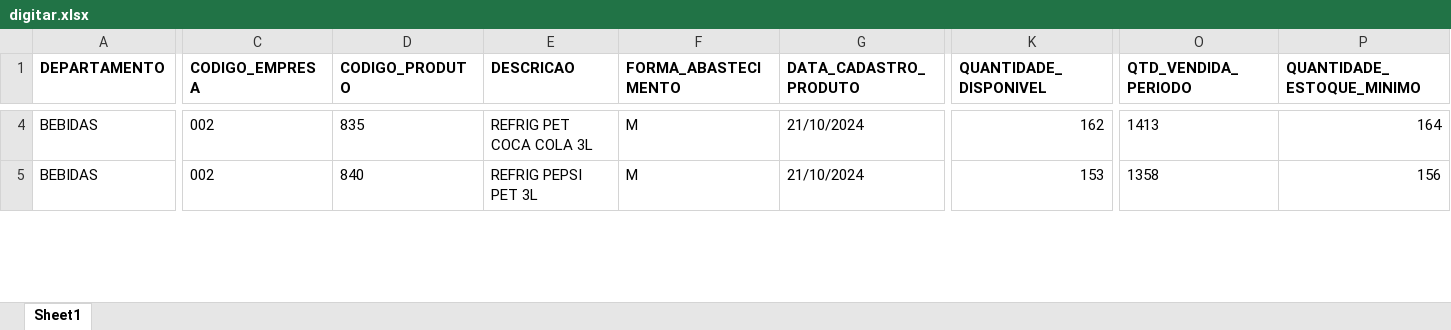
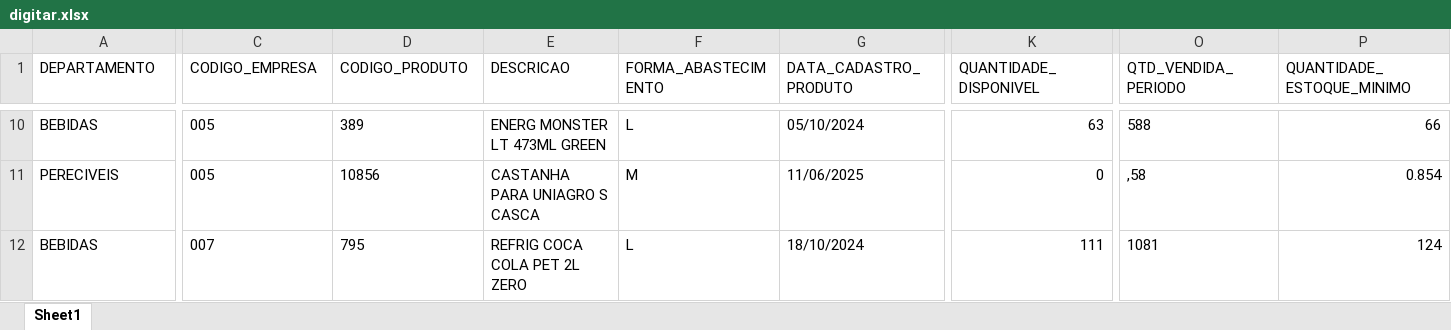
Before and after one commit to sgrimush-ops/Equipes_Agentes, an Excel workbook: Aplicativos/GAM/bd_saida/digitar.xlsx, sheet Sheet1, drawn as a sheet; only a part is shown, gaps mark what is left out; values as stored, in another font and other column widths than the file's, no borders; addresses are those after the commit; rows hold the shown columns only; the diff covers the shown part only; the diff names each change by its address in the sheet, - before the commit and + after, or states it on an @@ line.

```diff
--- a/Aplicativos/GAM/bd_saida/digitar.xlsx (sheet Sheet1)
+++ b/Aplicativos/GAM/bd_saida/digitar.xlsx (sheet Sheet1)
-A1:P1 bold: on
+A1:P1 bold: off
-C10 (CODIGO_EMPRESA): 002
+C10 (CODIGO_EMPRESA): 005
-D10 (CODIGO_PRODUTO): 835
+D10 (CODIGO_PRODUTO): 389
-E10 (DESCRICAO): REFRIG PET COCA COLA 3L
+E10 (DESCRICAO): ENERG MONSTER LT 473ML GREEN
-F10 (FORMA_ABASTECIMENTO): M
+F10 (FORMA_ABASTECIMENTO): L
-G10 (DATA_CADASTRO_PRODUTO): 21/10/2024
+G10 (DATA_CADASTRO_PRODUTO): 05/10/2024
-K10 (QUANTIDADE_DISPONIVEL): 162
+K10 (QUANTIDADE_DISPONIVEL): 63
-O10 (QTD_VENDIDA_PERIODO): 1413
+O10 (QTD_VENDIDA_PERIODO): 588
-P10 (QUANTIDADE_ESTOQUE_MINIMO): 164
+P10 (QUANTIDADE_ESTOQUE_MINIMO): 66
+row 11: PERECIVEIS | 005 | 10856 | CASTANHA PARA UNIAGRO S CASCA | M | 11/06/2025 | 0 | ,58 | 0.854
-C12 (CODIGO_EMPRESA): 002
+C12 (CODIGO_EMPRESA): 007
-D12 (CODIGO_PRODUTO): 840
+D12 (CODIGO_PRODUTO): 795
-E12 (DESCRICAO): REFRIG PEPSI PET 3L
+E12 (DESCRICAO): REFRIG COCA COLA PET 2L ZERO
-F12 (FORMA_ABASTECIMENTO): M
+F12 (FORMA_ABASTECIMENTO): L
-G12 (DATA_CADASTRO_PRODUTO): 21/10/2024
+G12 (DATA_CADASTRO_PRODUTO): 18/10/2024
-K12 (QUANTIDADE_DISPONIVEL): 153
+K12 (QUANTIDADE_DISPONIVEL): 111
-O12 (QTD_VENDIDA_PERIODO): 1358
+O12 (QTD_VENDIDA_PERIODO): 1081
-P12 (QUANTIDADE_ESTOQUE_MINIMO): 156
+P12 (QUANTIDADE_ESTOQUE_MINIMO): 124
```
Also changed, not shown: 23 added rows, 13 removed rows, 246 edited cells and cell formats elsewhere in this sheet, Aplicativos/GAM/bd_entrada/ajustepp.xlsx, Aplicativos/NBO/nbo_analise_abastecimento.xlsx, 3 other files.
